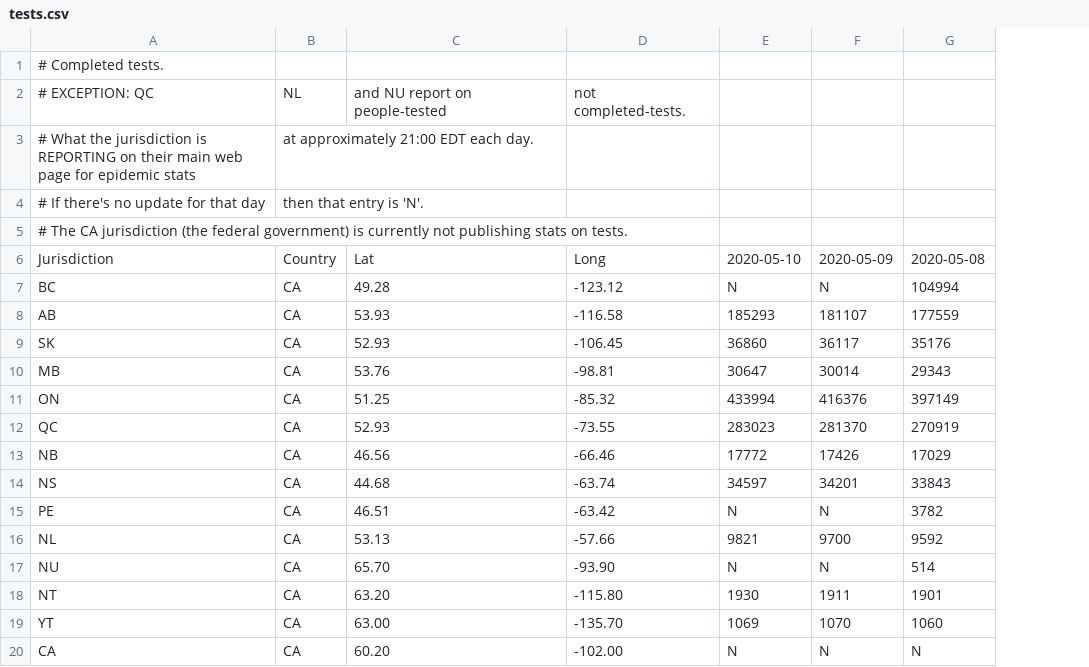
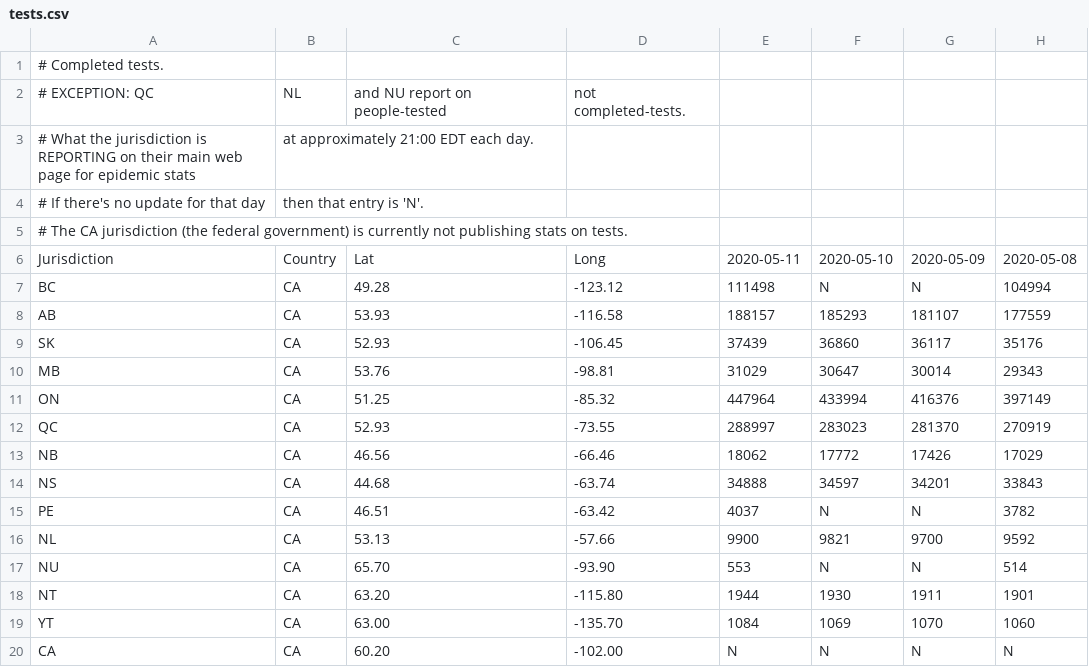
Before and after one commit to johanley/covid-19-canada, a CSV file: data/csv/tests.csv, drawn as a sheet; only a part is shown; the diff names each change by its address in the sheet, - before the commit and + after, or states it on an @@ line.

Commit message:
Data 2020-05-11

```diff
--- a/data/csv/tests.csv
+++ b/data/csv/tests.csv
+column E, rows 6-20: 2020-05-11 | 111498 | 188157 | 37439 | 31029 | 447964 | 288997 | 18062 | 34888 | 4037 | 9900 | 553 | 1944 | 1084 | N
```
Also changed, not shown: data/csv/deaths.csv, data/csv/hosp.csv, 38 other files.
